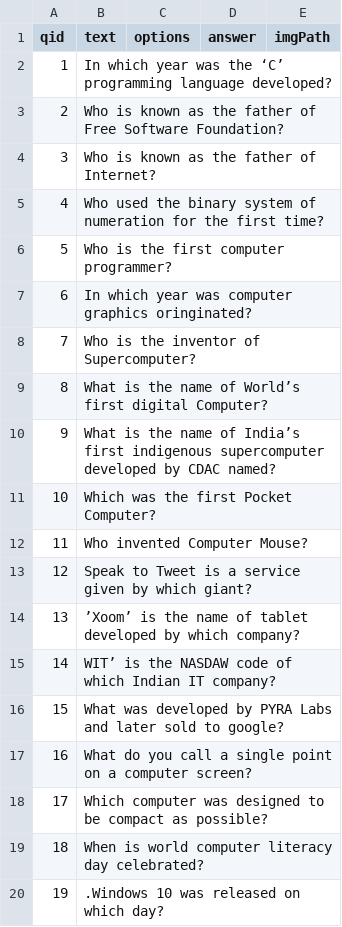
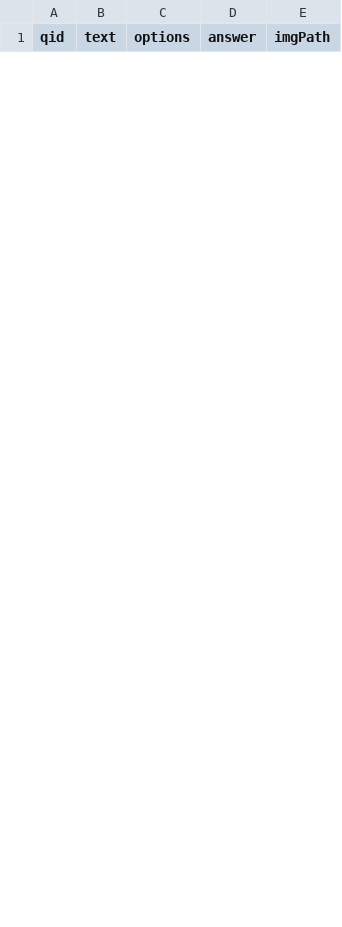
Before and after one commit to Abhay2132/quiz_app, a CSV file: data/questions/r1.csv, drawn as a sheet; only a part is shown; removed rows and columns are numbered as before the commit, all else as after; the diff covers the shown part only; the diff names each change by its address in the sheet, - before the commit and + after, or states it on an @@ line.

```diff
--- a/data/questions/r1.csv
+++ b/data/questions/r1.csv
-row 2: 1 | In which year was the ‘C’ programming language developed?
-row 3: 2 | Who is known as the father of Free Software Foundation?
-row 4: 3 | Who is known as the father of Internet?
-row 5: 4 | Who used the binary system of numeration for the first time?
-row 6: 5 | Who is the first computer programmer?
-row 7: 6 | In which year was computer graphics oringinated?
-row 8: 7 | Who is the inventor of Supercomputer?
-row 9: 8 | What is the name of World’s first digital Computer?
-row 10: 9 | What is the name of India’s first indigenous supercomputer developed by CDAC named?
-row 11: 10 | Which was the first Pocket Computer?
-row 12: 11 | Who invented Computer Mouse?
-row 13: 12 | Speak to Tweet is a service given by which giant?
-row 14: 13 | ’Xoom’ is the name of tablet developed by which company?
-row 15: 14 | WIT’ is the NASDAW code of which Indian IT company?
-row 16: 15 | What was developed by PYRA Labs and later sold to google?
-row 17: 16 | What do you call a single point on a computer screen?
-row 18: 17 | Which computer was designed to be compact as possible?
-row 19: 18 | When is world computer literacy day celebrated?
-row 20: 19 | .Windows 10 was released on which day?
```
Also changed, not shown: 24 added rows and 11 removed rows elsewhere in this file, data/questions/r2.csv, data/questions/r3.csv, 29 other files.
